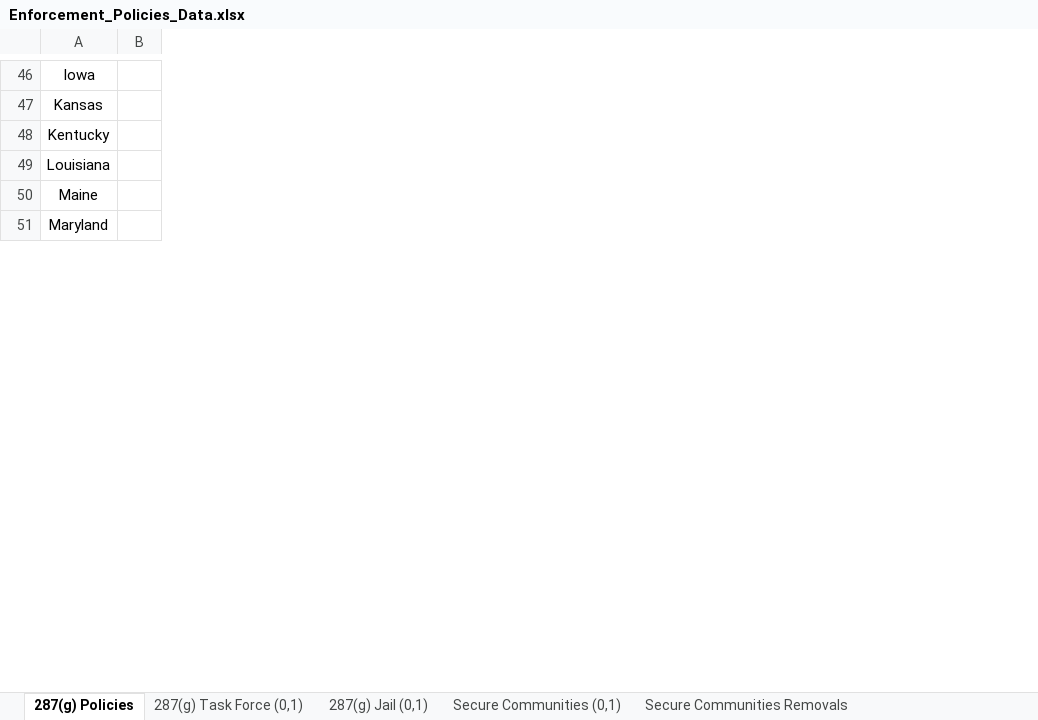
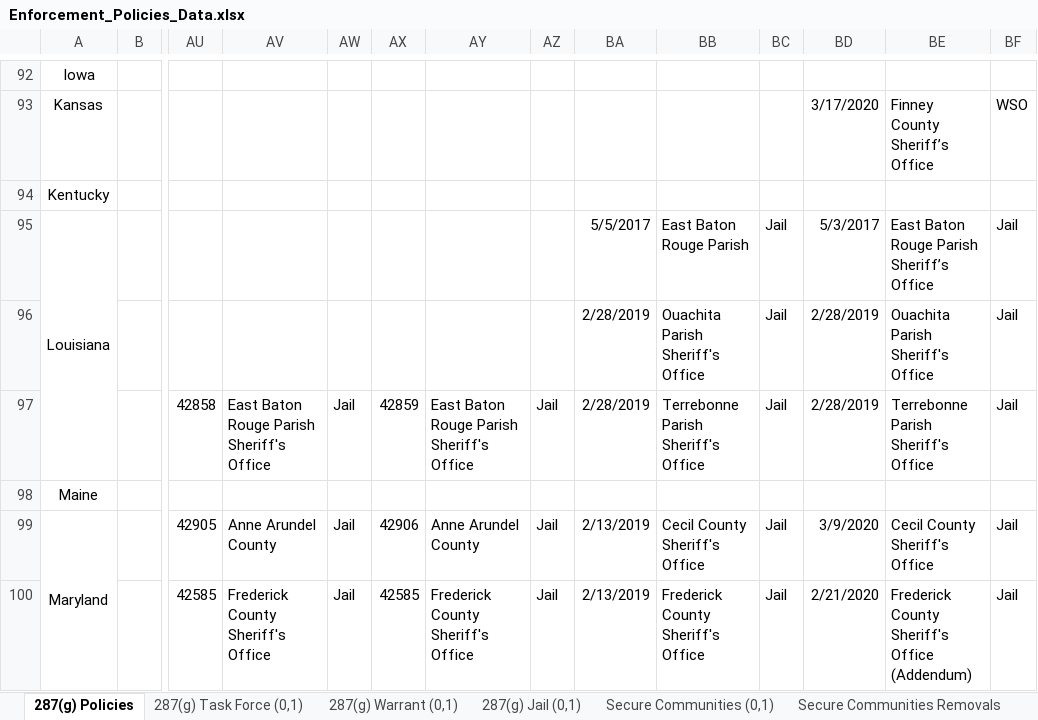
Before and after one commit to UrbanInstitute/state-immigration, an Excel workbook: data/Enforcement_Policies_Data.xlsx, sheet 287(g) Policies, drawn as a sheet; only a part is shown, gaps mark what is left out; values as stored, in another font and other column widths than the file's, no borders; removed rows and columns are numbered as before the commit, all else as after; rows hold the shown columns only; the diff covers the shown part only; the diff names each change by its address in the sheet, - before the commit and + after, or states it on an @@ line.

```diff
--- a/data/Enforcement_Policies_Data.xlsx (sheet 287(g) Policies)
+++ b/data/Enforcement_Policies_Data.xlsx (sheet 287(g) Policies)
+sheet tab: 287(g) Warrant (0,1)
+column AU, row 100: 42585
+column AV, row 100: Frederick County Sheriff's Office
+column AW, row 100: Jail
+column AX, row 100: 42585
+column AY, row 100: Frederick County Sheriff's Office
+column AZ, row 100: Jail
+column BA, row 95: 5/5/2017; row 100: 2/13/2019
+column BB, row 95: East Baton Rouge Parish; row 100: Frederick County Sheriff's Office
+column BC, row 95: Jail; row 100: Jail
+column BD, rows 93-95: 3/17/2020 |  | 5/3/2017; row 100: 2/21/2020
+column BE, rows 93-95: Finney County Sheriff’s Office |  | East Baton Rouge Parish Sheriff’s Office; row 100: Frederick County Sheriff's Office (Addendum)
+column BF, rows 93-95: WSO |  | Jail; row 100: Jail
+A95:A97 merged
+row 96:  |  |  |  |  |  |  |  | 2/28/2019 | Ouachita Parish Sheriff's Office | Jail | 2/28/2019 | Ouachita Parish Sheriff's Office | Jail
+row 97:  |  | 42858 | East Baton Rouge Parish Sheriff's Office | Jail | 42859 | East Baton Rouge Parish Sheriff's Office | Jail | 2/28/2019 | Terrebonne Parish Sheriff's Office | Jail | 2/28/2019 | Terrebonne Parish Sheriff's Office | Jail
+row 99: Maryland |  | 42905 | Anne Arundel County | Jail | 42906 | Anne Arundel County | Jail | 2/13/2019 | Cecil County Sheriff's Office | Jail | 3/9/2020 | Cecil County Sheriff's Office | Jail
-A100: Maryland
+A100: (empty)
-A51:A52 merged
```
Also changed, not shown: 75 added rows, 6 edited cells, cell formats and merged cells elsewhere in this sheet, sheet Limited Coop. w Detainers (0,1), sheet 287(g) Jail (0,1), sheet Secure Communities (0,1), sheet Limits E-Verify (0,1), sheet 287(g) Task Force (0,1), sheet E-Verify (0,1), 4 more sheets, formulas that keep their value, data/Integration_Policies_Data.xlsx, data/Public_Benefits_Data.xlsx, 7 other files.
